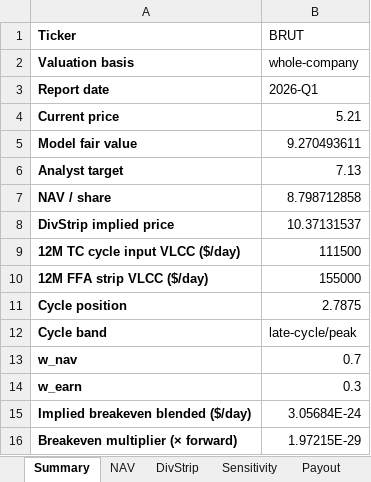
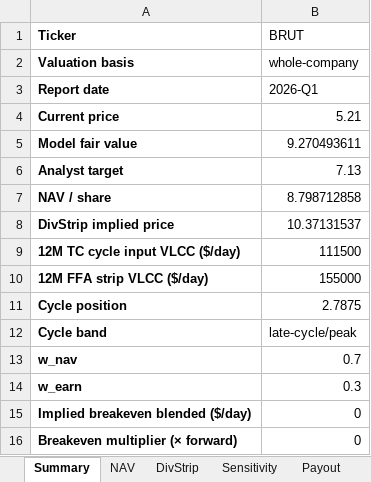
Before and after one commit to dav204/crude-tanker-fv, an Excel workbook: outputs/brut_fv_report.xlsx, sheet Summary, drawn as a sheet; values as stored, in another font and other column widths than the file's, no borders; the diff names each change by its address in the sheet, - before the commit and + after, or states it on an @@ line.

```diff
--- a/outputs/brut_fv_report.xlsx (sheet Summary)
+++ b/outputs/brut_fv_report.xlsx (sheet Summary)
-B15 (BRUT): 3.05684E-24
+B15 (BRUT): 0
-B16 (BRUT): 1.97215E-29
+B16 (BRUT): 0
```
Also changed, not shown: outputs/capt_fv_report.xlsx, outputs/ccec_fv_report.xlsx, 56 other files.
